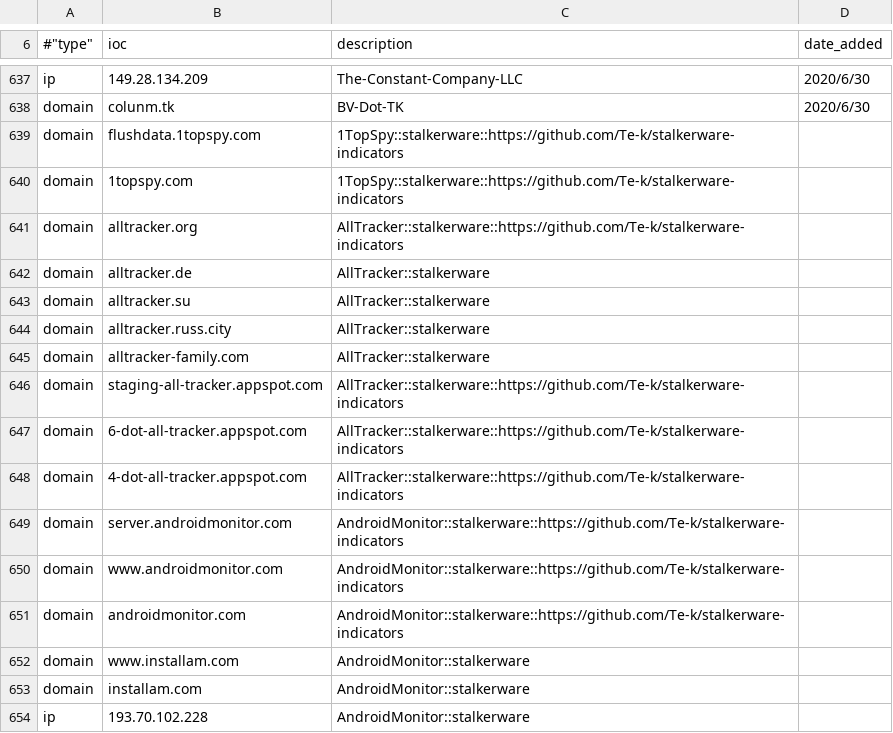
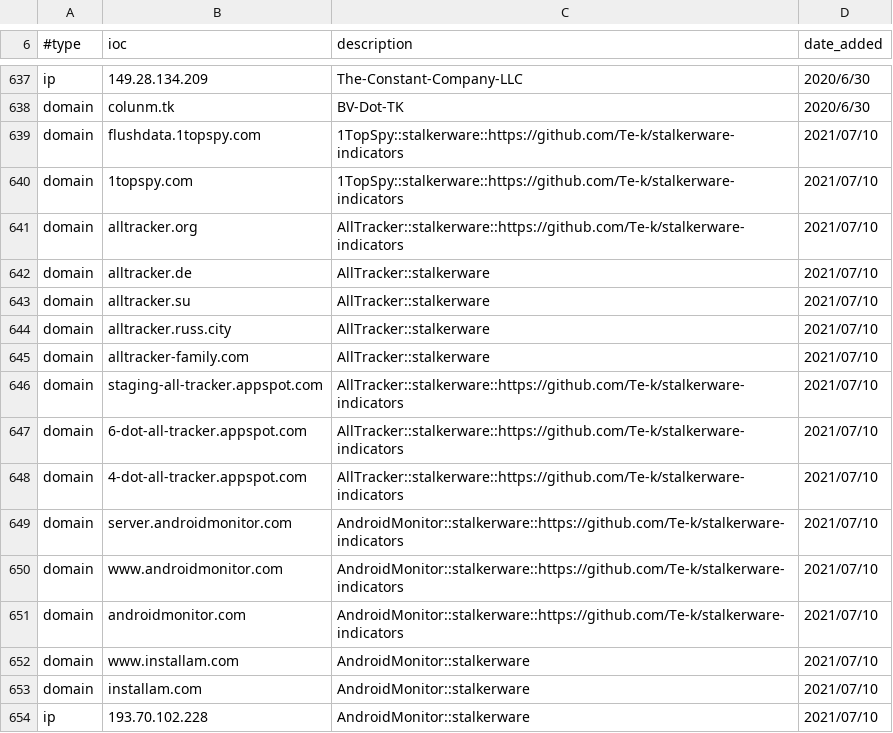
Before and after one commit to stratosphereips/Civilsphere, a CSV file: threatintel/civilsphereindicators.csv, drawn as a sheet; only a part is shown, gaps mark what is left out; the diff names each change by its address in the sheet, - before the commit and + after, or states it on an @@ line.

Commit message:
Fixing illegal quoting in line 6, and adding missing dates for indicators.

```diff
--- a/threatintel/civilsphereindicators.csv
+++ b/threatintel/civilsphereindicators.csv
-A6: #"type"
+A6: #type
-D639:D654 (date_added): (empty)
+D639:D654 (date_added): 2021/07/10
```
